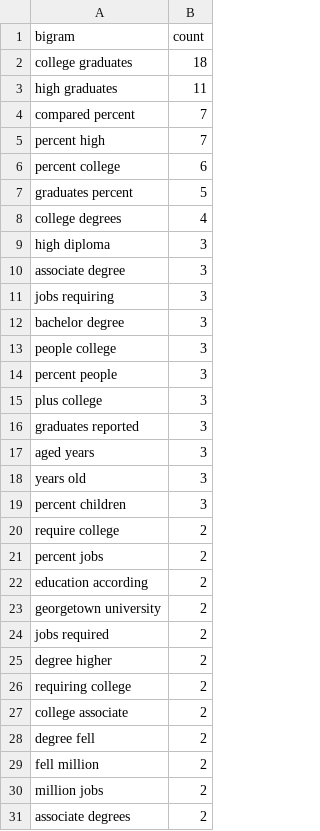
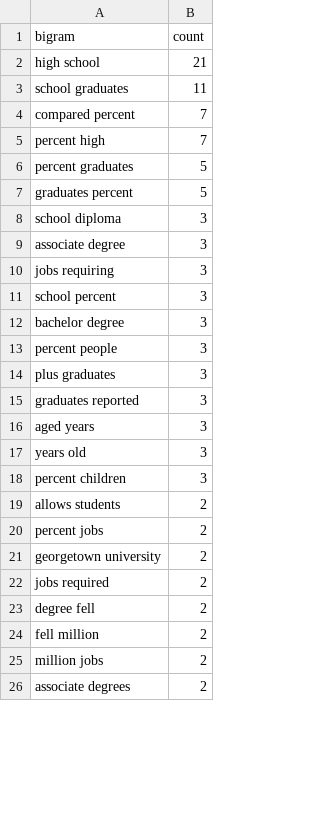
Before and after one commit to Laukik-Pawar/EM_626-EX-05, a CSV file: output/pro_bigrams.csv, drawn as a sheet; only a part is shown; the diff covers the shown part only.

```diff
--- a/output/pro_bigrams.csv
+++ b/output/pro_bigrams.csv
@@ -1,16 +1,15 @@
 bigram,count
-college graduates,18
-high graduates,11
+high school,21
+school graduates,11
 compared percent,7
 percent high,7
-percent college,6
+percent graduates,5
 graduates percent,5
-college degrees,4
-high diploma,3
+school diploma,3
 associate degree,3
 jobs requiring,3
+school percent,3
 bachelor degree,3
-people college,3
 percent people,3
-plus college,3
+plus graduates,3
 graduates reported,3
@@ -19,10 +18,6 @@ years old,3
 percent children,3
-require college,2
+allows students,2
 percent jobs,2
-education according,2
 georgetown university,2
 jobs required,2
-degree higher,2
-requiring college,2
-college associate,2
 degree fell,2
```
Also changed, not shown: 5 added rows elsewhere in this file, output/con_bigrams.csv, 10 other files.
